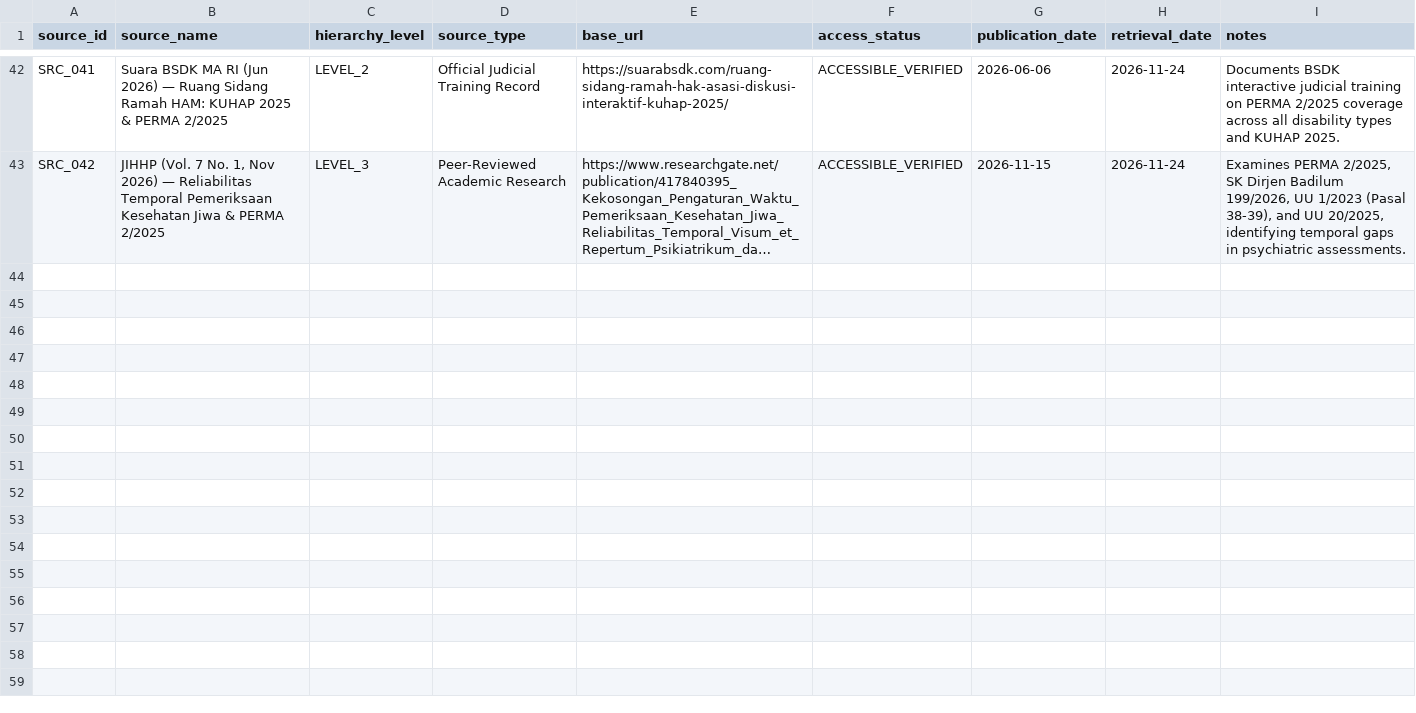
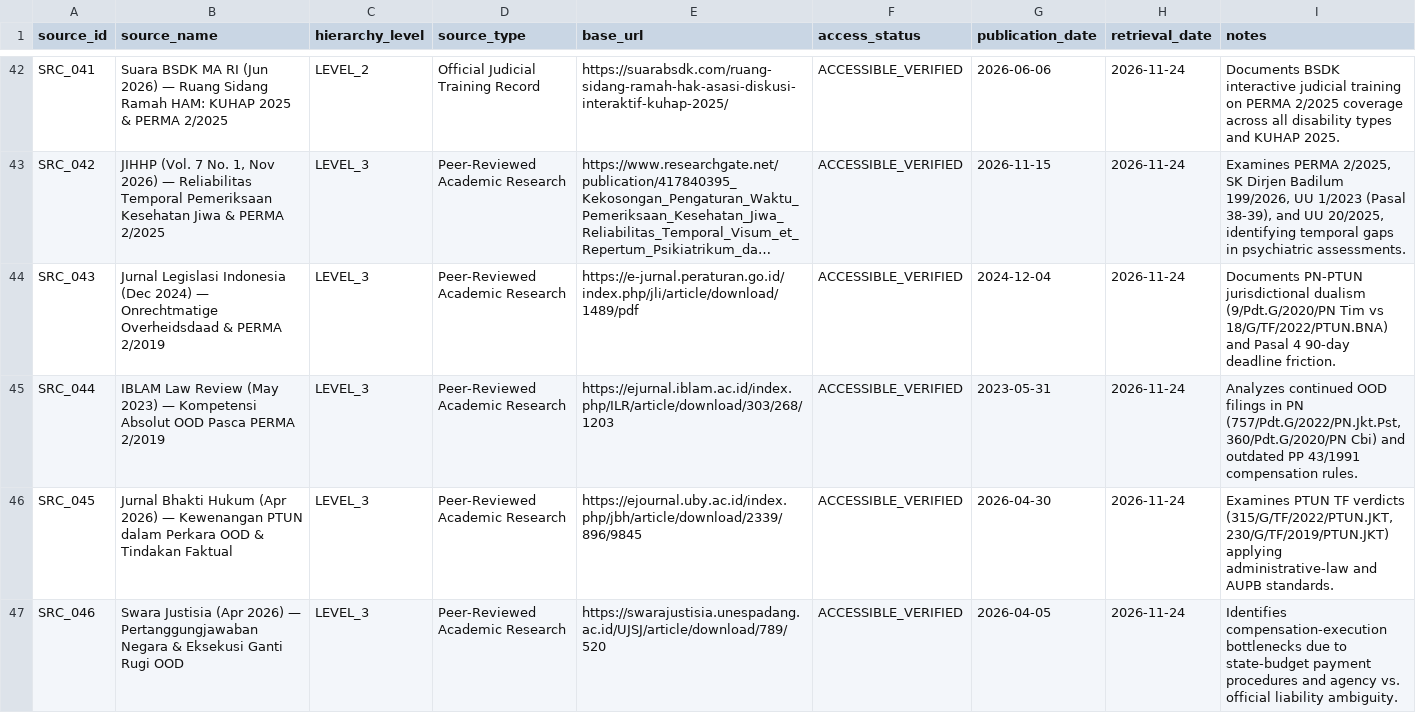
Before and after one commit to bsdkijc-dev/indonesia-judicial-regulatory-impact-observatory, a CSV file: data/perma_registry/source_registry.csv, drawn as a sheet; only a part is shown, gaps mark what is left out; long unchanged cells end in …; the diff names each change by its address in the sheet, - before the commit and + after, or states it on an @@ line.

```diff
--- a/data/perma_registry/source_registry.csv
+++ b/data/perma_registry/source_registry.csv
+row 44: SRC_043 | Jurnal Legislasi Indonesia (Dec 2024) — Onrechtmatige Overheidsdaad & PERMA 2/2019 | LEVEL_3 | Peer-Reviewed Academic Research | https://e-jurnal.peraturan.go.id/index.php/jli/article/download/1489/pdf | ACCESSIBLE_VERIFIED | 2024-12-04 | 2026-11-24 | Documents PN-PTUN jurisdictional dualism (9/Pdt.G/2020/PN Tim vs 18/G/TF/2022/PTUN.BNA) and Pasal 4 90-day deadline friction.
+row 45: SRC_044 | IBLAM Law Review (May 2023) — Kompetensi Absolut OOD Pasca PERMA 2/2019 | LEVEL_3 | Peer-Reviewed Academic Research | https://ejurnal.iblam.ac.id/index.php/ILR/article/download/303/268/1203 | ACCESSIBLE_VERIFIED | 2023-05-31 | 2026-11-24 | Analyzes continued OOD filings in PN (757/Pdt.G/2022/PN.Jkt.Pst, 360/Pdt.G/2020/PN Cbi) and outdated PP 43/1991 compensation rules.
+row 46: SRC_045 | Jurnal Bhakti Hukum (Apr 2026) — Kewenangan PTUN dalam Perkara OOD & Tindakan Faktual | LEVEL_3 | Peer-Reviewed Academic Research | https://ejournal.uby.ac.id/index.php/jbh/article/download/2339/896/9845 | ACCESSIBLE_VERIFIED | 2026-04-30 | 2026-11-24 | Examines PTUN TF verdicts (315/G/TF/2022/PTUN.JKT, 230/G/TF/2019/PTUN.JKT) applying administrative-law and AUPB standards.
+row 47: SRC_046 | Swara Justisia (Apr 2026) — Pertanggungjawaban Negara & Eksekusi Ganti Rugi OOD | LEVEL_3 | Peer-Reviewed Academic Research | https://swarajustisia.unespadang.ac.id/UJSJ/article/download/789/520 | ACCESSIBLE_VERIFIED | 2026-04-05 | 2026-11-24 | Identifies compensation-execution bottlenecks due to state-budget payment procedures and agency vs. official liability ambiguity.
```
Also changed, not shown: data/impact_indicators/ria_assessments.csv, data/perma_registry/regulatory_problems.csv, 21 other files.
